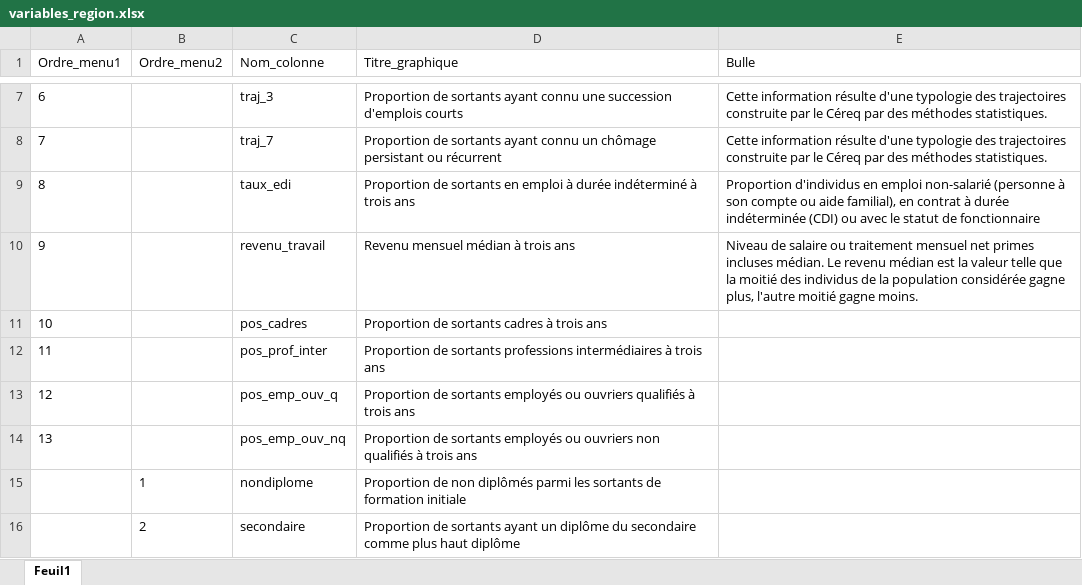
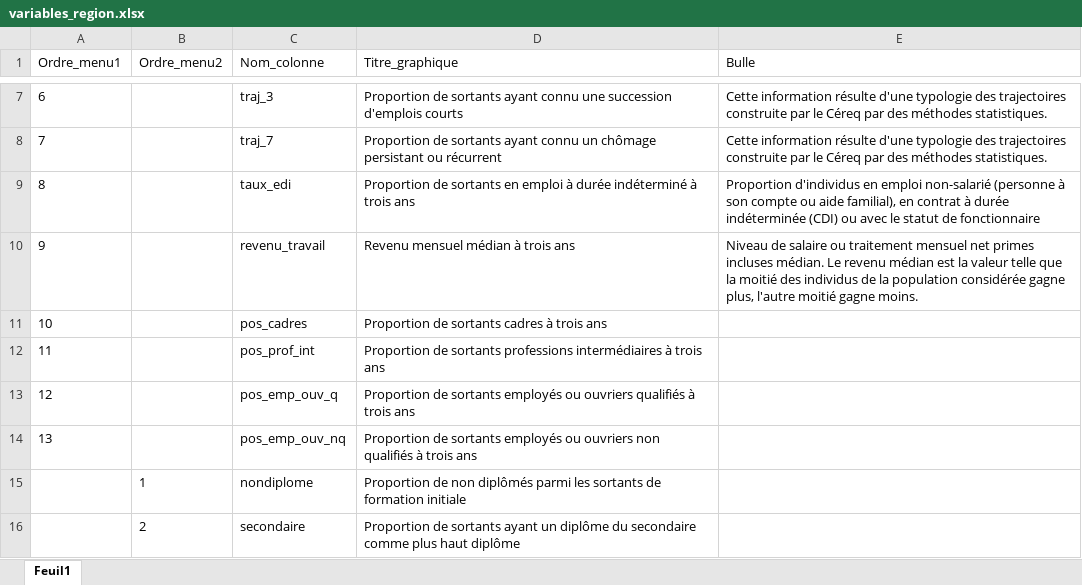
Before and after one commit to cereq-open/cereq-dataviz, an Excel workbook: regions/data/variables_region.xlsx, sheet Feuil1, drawn as a sheet; only a part is shown, gaps mark what is left out; values as stored, in another font and other column widths than the file's, no borders; the diff names each change by its address in the sheet, - before the commit and + after, or states it on an @@ line.

```diff
--- a/regions/data/variables_region.xlsx (sheet Feuil1)
+++ b/regions/data/variables_region.xlsx (sheet Feuil1)
-C12 (Nom_colonne): pos_prof_inter
+C12 (Nom_colonne): pos_prof_int
```
Also changed, not shown: 4 other files.
